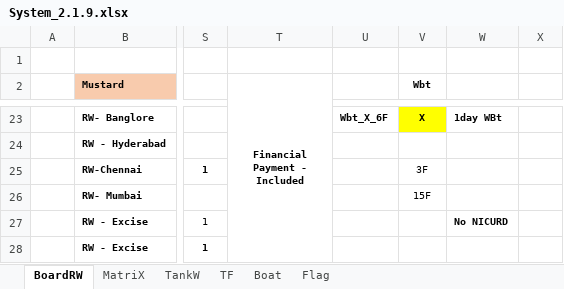
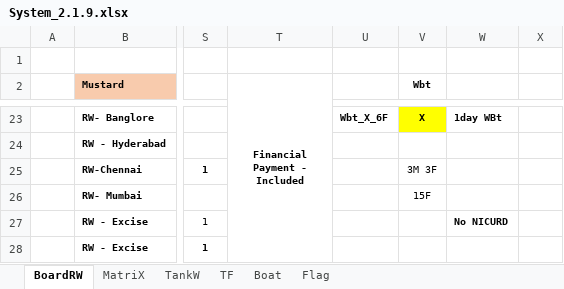
Before and after one commit to sawanCoder11/System_Work_RW, an Excel workbook: System_2.1.9.xlsx, sheet BoardRW, drawn as a sheet; only a part is shown, gaps mark what is left out; values as stored, in another font and other column widths than the file's, no borders; the diff names each change by its address in the sheet, - before the commit and + after, or states it on an @@ line.

```diff
--- a/System_2.1.9.xlsx (sheet BoardRW)
+++ b/System_2.1.9.xlsx (sheet BoardRW)
-V25 (Wbt): 3F
+V25 (Wbt): 3M 3F
```
Also changed, not shown: Usage_S_1.0.4.xlsx.
